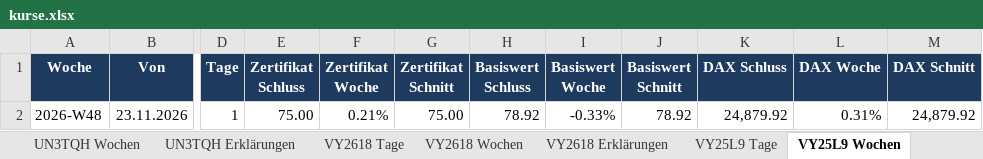
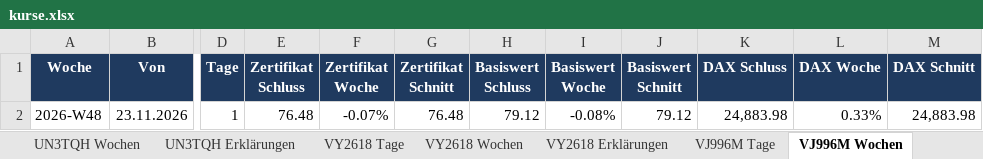
Before and after one commit to babraler/zertifikats-tracker-, an Excel workbook: ausgabe/kurse.xlsx, sheet VJ996M Wochen, drawn as a sheet; only a part is shown, gaps mark what is left out; values as stored, in another font and other column widths than the file's, no borders; charts and pictures not drawn; the diff names each change by its address in the sheet, - before the commit and + after, or states it on an @@ line.

```diff
--- a/ausgabe/kurse.xlsx (sheet VJ996M Wochen)
+++ b/ausgabe/kurse.xlsx (sheet VJ996M Wochen)
-sheet tab: VY25L9 Tage
+sheet tab: VJ996M Tage
-sheet tab: VY25L9 Wochen
+sheet tab: VJ996M Wochen
-E2 (Zertifikat Schluss): 75.00
+E2 (Zertifikat Schluss): 76.48
-F2 (Zertifikat Woche): 0.21%
+F2 (Zertifikat Woche): -0.07%
-G2 (Zertifikat Schnitt): 75.00
+G2 (Zertifikat Schnitt): 76.48
-H2 (Basiswert Schluss): 78.92
+H2 (Basiswert Schluss): 79.12
-I2 (Basiswert Woche): -0.33%
+I2 (Basiswert Woche): -0.08%
-J2 (Basiswert Schnitt): 78.92
+J2 (Basiswert Schnitt): 79.12
-K2 (DAX Schluss): 24,879.92
+K2 (DAX Schluss): 24,883.98
-L2 (DAX Woche): 0.31%
+L2 (DAX Woche): 0.33%
-M2 (DAX Schnitt): 24,879.92
+M2 (DAX Schnitt): 24,883.98
```
Also changed, not shown: sheet VJ996M Tage, sheet VJ996M Erklärungen, sheet Übersicht, other sheet tabs, charts or pictures, 10 other files.
